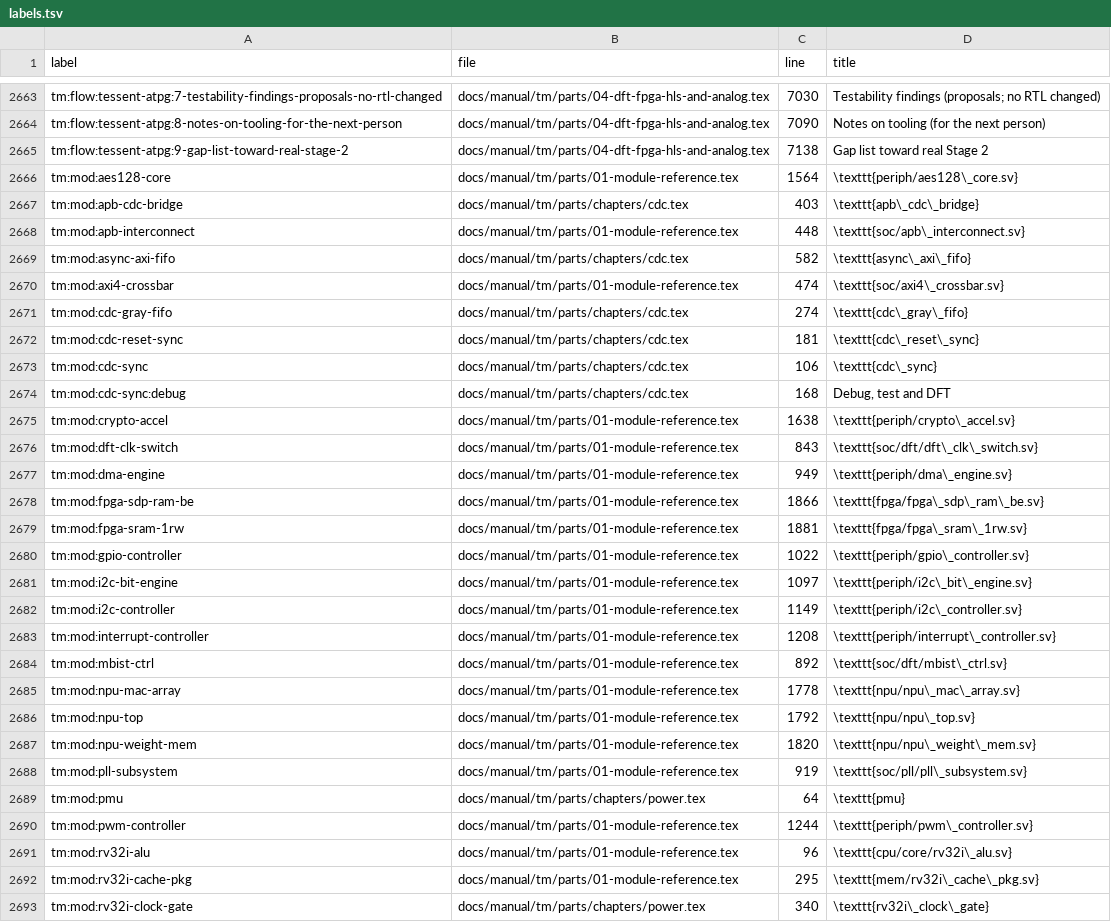
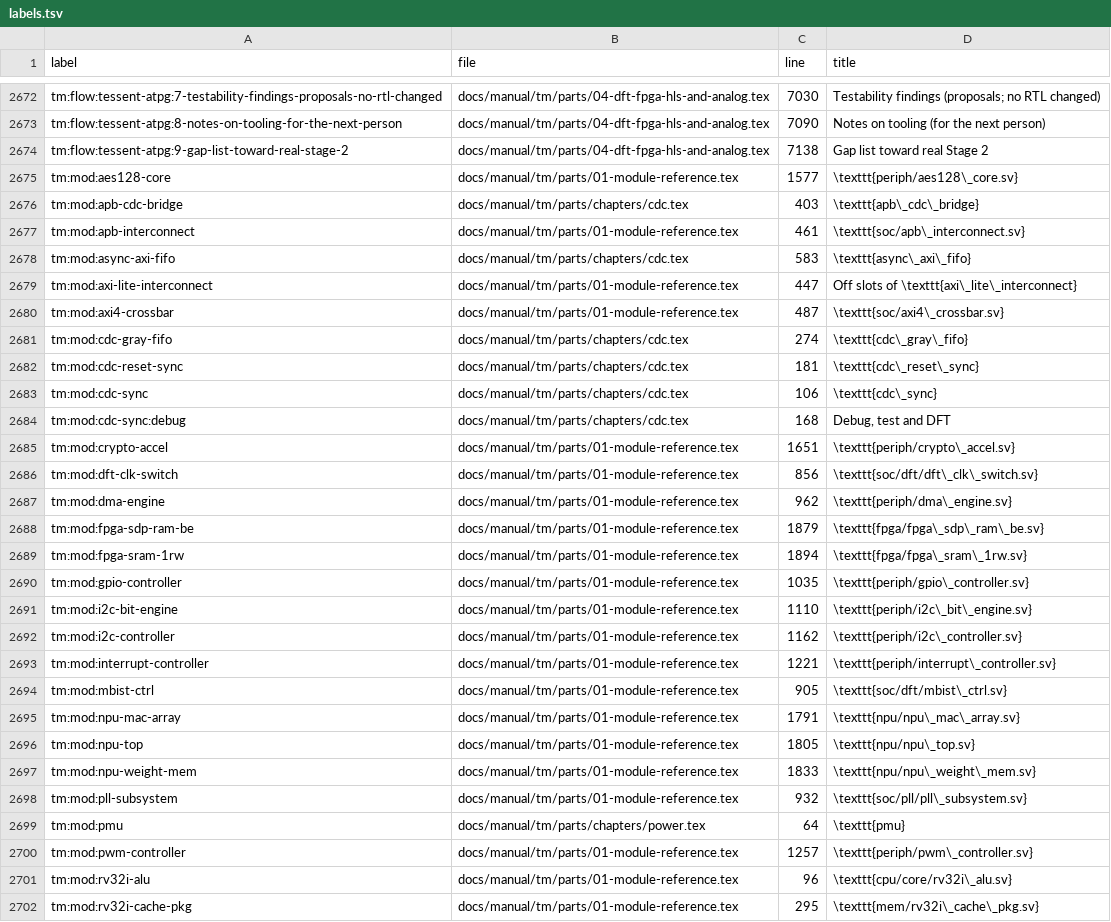
Before and after one commit to chuanseng-ng/claude_verilog_test, a TSV file: docs/manual/common/labels.tsv, drawn as a sheet; only a part is shown, gaps mark what is left out; the shorter side is filled out with more unchanged rows; the diff covers the shown part only.

```diff
--- a/docs/manual/common/labels.tsv
+++ b/docs/manual/common/labels.tsv
@@ -2665,7 +2674,8 @@ tm:flow:tessent-atpg:8-notes-on-tooling-for-the-next-person	docs/manual/tm/parts
 tm:flow:tessent-atpg:9-gap-list-toward-real-stage-2	docs/manual/tm/parts/04-dft-fpga-hls-and-analog.tex	7138	Gap list toward real Stage 2
-tm:mod:aes128-core	docs/manual/tm/parts/01-module-reference.tex	1564	\texttt{periph/aes128\_core.sv}
+tm:mod:aes128-core	docs/manual/tm/parts/01-module-reference.tex	1577	\texttt{periph/aes128\_core.sv}
 tm:mod:apb-cdc-bridge	docs/manual/tm/parts/chapters/cdc.tex	403	\texttt{apb\_cdc\_bridge}
-tm:mod:apb-interconnect	docs/manual/tm/parts/01-module-reference.tex	448	\texttt{soc/apb\_interconnect.sv}
-tm:mod:async-axi-fifo	docs/manual/tm/parts/chapters/cdc.tex	582	\texttt{async\_axi\_fifo}
-tm:mod:axi4-crossbar	docs/manual/tm/parts/01-module-reference.tex	474	\texttt{soc/axi4\_crossbar.sv}
+tm:mod:apb-interconnect	docs/manual/tm/parts/01-module-reference.tex	461	\texttt{soc/apb\_interconnect.sv}
+tm:mod:async-axi-fifo	docs/manual/tm/parts/chapters/cdc.tex	583	\texttt{async\_axi\_fifo}
+tm:mod:axi-lite-interconnect	docs/manual/tm/parts/01-module-reference.tex	447	Off slots of \texttt{axi\_lite\_interconnect}
+tm:mod:axi4-crossbar	docs/manual/tm/parts/01-module-reference.tex	487	\texttt{soc/axi4\_crossbar.sv}
 tm:mod:cdc-gray-fifo	docs/manual/tm/parts/chapters/cdc.tex	274	\texttt{cdc\_gray\_fifo}
@@ -2674,18 +2684,18 @@ tm:mod:cdc-sync	docs/manual/tm/parts/chapters/cdc.tex	106	\texttt{cdc\_sync}
 tm:mod:cdc-sync:debug	docs/manual/tm/parts/chapters/cdc.tex	168	Debug, test and DFT
-tm:mod:crypto-accel	docs/manual/tm/parts/01-module-reference.tex	1638	\texttt{periph/crypto\_accel.sv}
-tm:mod:dft-clk-switch	docs/manual/tm/parts/01-module-reference.tex	843	\texttt{soc/dft/dft\_clk\_switch.sv}
-tm:mod:dma-engine	docs/manual/tm/parts/01-module-reference.tex	949	\texttt{periph/dma\_engine.sv}
-tm:mod:fpga-sdp-ram-be	docs/manual/tm/parts/01-module-reference.tex	1866	\texttt{fpga/fpga\_sdp\_ram\_be.sv}
-tm:mod:fpga-sram-1rw	docs/manual/tm/parts/01-module-reference.tex	1881	\texttt{fpga/fpga\_sram\_1rw.sv}
-tm:mod:gpio-controller	docs/manual/tm/parts/01-module-reference.tex	1022	\texttt{periph/gpio\_controller.sv}
-tm:mod:i2c-bit-engine	docs/manual/tm/parts/01-module-reference.tex	1097	\texttt{periph/i2c\_bit\_engine.sv}
-tm:mod:i2c-controller	docs/manual/tm/parts/01-module-reference.tex	1149	\texttt{periph/i2c\_controller.sv}
-tm:mod:interrupt-controller	docs/manual/tm/parts/01-module-reference.tex	1208	\texttt{periph/interrupt\_controller.sv}
-tm:mod:mbist-ctrl	docs/manual/tm/parts/01-module-reference.tex	892	\texttt{soc/dft/mbist\_ctrl.sv}
-tm:mod:npu-mac-array	docs/manual/tm/parts/01-module-reference.tex	1778	\texttt{npu/npu\_mac\_array.sv}
-tm:mod:npu-top	docs/manual/tm/parts/01-module-reference.tex	1792	\texttt{npu/npu\_top.sv}
-tm:mod:npu-weight-mem	docs/manual/tm/parts/01-module-reference.tex	1820	\texttt{npu/npu\_weight\_mem.sv}
-tm:mod:pll-subsystem	docs/manual/tm/parts/01-module-reference.tex	919	\texttt{soc/pll/pll\_subsystem.sv}
+tm:mod:crypto-accel	docs/manual/tm/parts/01-module-reference.tex	1651	\texttt{periph/crypto\_accel.sv}
+tm:mod:dft-clk-switch	docs/manual/tm/parts/01-module-reference.tex	856	\texttt{soc/dft/dft\_clk\_switch.sv}
+tm:mod:dma-engine	docs/manual/tm/parts/01-module-reference.tex	962	\texttt{periph/dma\_engine.sv}
+tm:mod:fpga-sdp-ram-be	docs/manual/tm/parts/01-module-reference.tex	1879	\texttt{fpga/fpga\_sdp\_ram\_be.sv}
+tm:mod:fpga-sram-1rw	docs/manual/tm/parts/01-module-reference.tex	1894	\texttt{fpga/fpga\_sram\_1rw.sv}
+tm:mod:gpio-controller	docs/manual/tm/parts/01-module-reference.tex	1035	\texttt{periph/gpio\_controller.sv}
+tm:mod:i2c-bit-engine	docs/manual/tm/parts/01-module-reference.tex	1110	\texttt{periph/i2c\_bit\_engine.sv}
+tm:mod:i2c-controller	docs/manual/tm/parts/01-module-reference.tex	1162	\texttt{periph/i2c\_controller.sv}
+tm:mod:interrupt-controller	docs/manual/tm/parts/01-module-reference.tex	1221	\texttt{periph/interrupt\_controller.sv}
+tm:mod:mbist-ctrl	docs/manual/tm/parts/01-module-reference.tex	905	\texttt{soc/dft/mbist\_ctrl.sv}
+tm:mod:npu-mac-array	docs/manual/tm/parts/01-module-reference.tex	1791	\texttt{npu/npu\_mac\_array.sv}
+tm:mod:npu-top	docs/manual/tm/parts/01-module-reference.tex	1805	\texttt{npu/npu\_top.sv}
+tm:mod:npu-weight-mem	docs/manual/tm/parts/01-module-reference.tex	1833	\texttt{npu/npu\_weight\_mem.sv}
+tm:mod:pll-subsystem	docs/manual/tm/parts/01-module-reference.tex	932	\texttt{soc/pll/pll\_subsystem.sv}
 tm:mod:pmu	docs/manual/tm/parts/chapters/power.tex	64	\texttt{pmu}
-tm:mod:pwm-controller	docs/manual/tm/parts/01-module-reference.tex	1244	\texttt{periph/pwm\_controller.sv}
+tm:mod:pwm-controller	docs/manual/tm/parts/01-module-reference.tex	1257	\texttt{periph/pwm\_controller.sv}
 tm:mod:rv32i-alu	docs/manual/tm/parts/01-module-reference.tex	96	\texttt{cpu/core/rv32i\_alu.sv}
```
Also changed, not shown: 9 added rows and 65 edited cells elsewhere in this file, docs/manual/common/requirement_ids.tsv, 12 other files.
